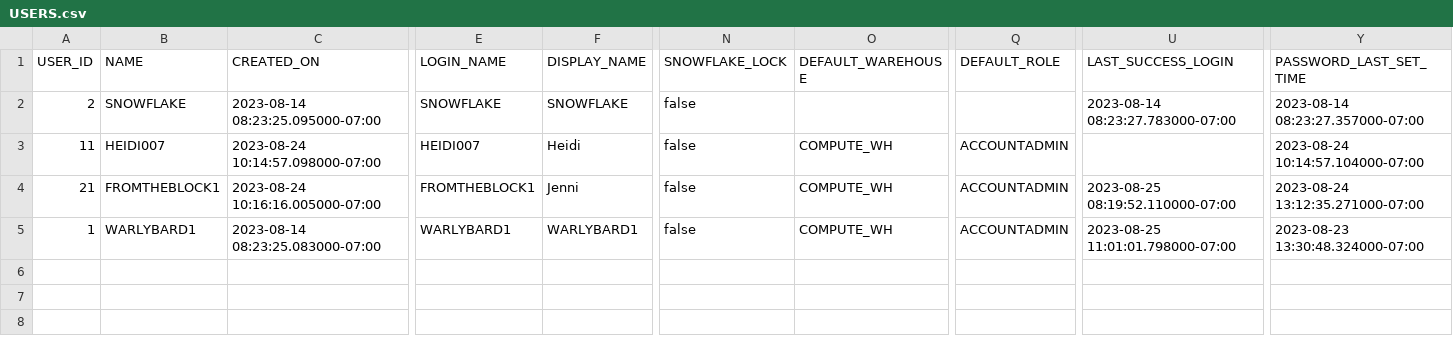
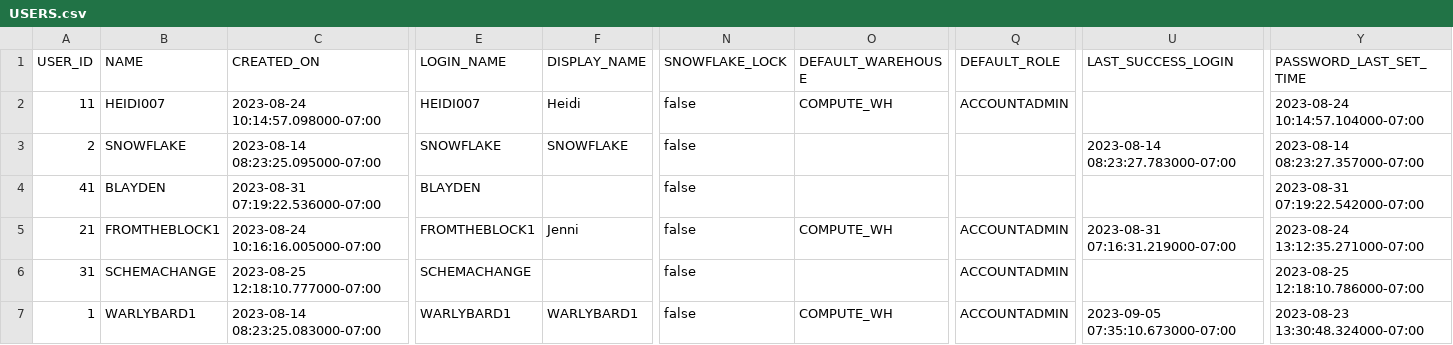
Before and after one commit to the-original-h-bomb/potential-spoon, a CSV file: FV70710_export/USERS.csv, drawn as a sheet; only a part is shown, gaps mark what is left out; addresses are those after the commit; rows hold the shown columns only; the diff names each change by its address in the sheet, - before the commit and + after, or states it on an @@ line.

```diff
--- a/FV70710_export/USERS.csv
+++ b/FV70710_export/USERS.csv
+row 2: 11 | HEIDI007 | 2023-08-24 10:14:57.098000-07:00 | HEIDI007 | Heidi | false | COMPUTE_WH | ACCOUNTADMIN |  | 2023-08-24 10:14:57.104000-07:00
-A4 (USER_ID): 11
+A4 (USER_ID): 41
-B4 (NAME): HEIDI007
+B4 (NAME): BLAYDEN
-C4 (CREATED_ON): 2023-08-24 10:14:57.098000-07:00
+C4 (CREATED_ON): 2023-08-31 07:19:22.536000-07:00
-E4 (LOGIN_NAME): HEIDI007
+E4 (LOGIN_NAME): BLAYDEN
-F4 (DISPLAY_NAME): Heidi
+F4 (DISPLAY_NAME): (empty)
-O4 (DEFAULT_WAREHOUSE): COMPUTE_WH
+O4 (DEFAULT_WAREHOUSE): (empty)
-Q4 (DEFAULT_ROLE): ACCOUNTADMIN
+Q4 (DEFAULT_ROLE): (empty)
-Y4 (PASSWORD_LAST_SET_TIME): 2023-08-24 10:14:57.104000-07:00
+Y4 (PASSWORD_LAST_SET_TIME): 2023-08-31 07:19:22.542000-07:00
-U5 (LAST_SUCCESS_LOGIN): 2023-08-25 08:19:52.110000-07:00
+U5 (LAST_SUCCESS_LOGIN): 2023-08-31 07:16:31.219000-07:00
+row 6: 31 | SCHEMACHANGE | 2023-08-25 12:18:10.777000-07:00 | SCHEMACHANGE |  | false |  | ACCOUNTADMIN |  | 2023-08-25 12:18:10.786000-07:00
-U7 (LAST_SUCCESS_LOGIN): 2023-08-25 11:01:01.798000-07:00
+U7 (LAST_SUCCESS_LOGIN): 2023-09-05 07:35:10.673000-07:00
```
Also changed, not shown: FV70710_export/GRANTS_TO_USERS.csv, FV70710_export/LOGIN_HISTORY.csv, 14 other files.
